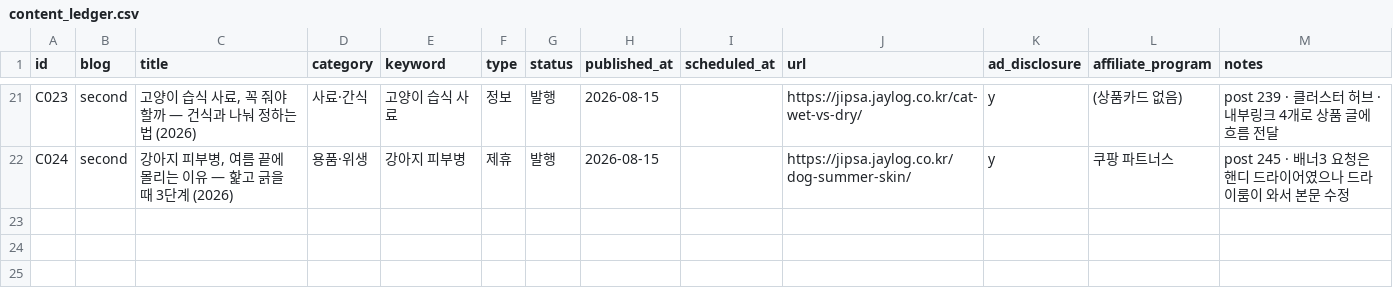
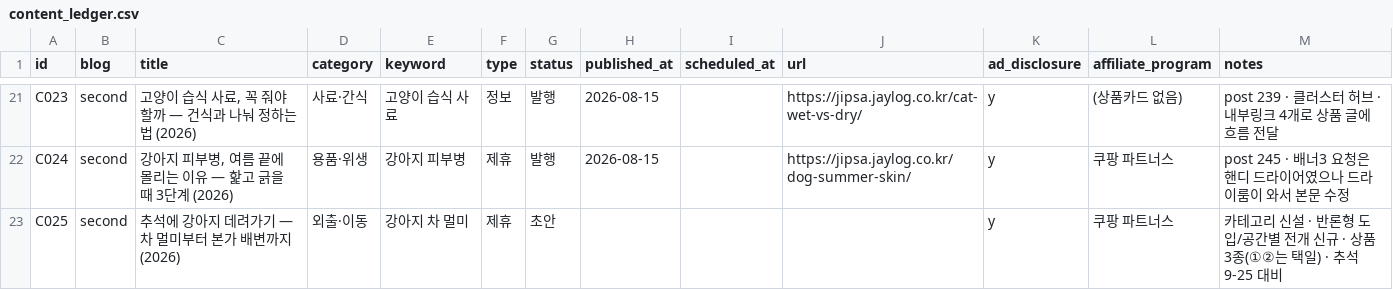
Before and after one commit to leejaemin18/blog-monetization, a CSV file: data/content_ledger.csv, drawn as a sheet; only a part is shown, gaps mark what is left out; the diff names each change by its address in the sheet, - before the commit and + after, or states it on an @@ line.

```diff
--- a/data/content_ledger.csv
+++ b/data/content_ledger.csv
+row 23: C025 | second | 추석에 강아지 데려가기 — 차 멀미부터 본가 배변까지 (2026) | 외출·이동 | 강아지 차 멀미 | 제휴 | 초안 |  |  |  | y | 쿠팡 파트너스 | 카테고리 신설 · 반론형 도입/공간별 전개 신규 · 상품 3종(①②는 택일) · 추석 9-25 대비
```
Also changed, not shown: 5 other files.
